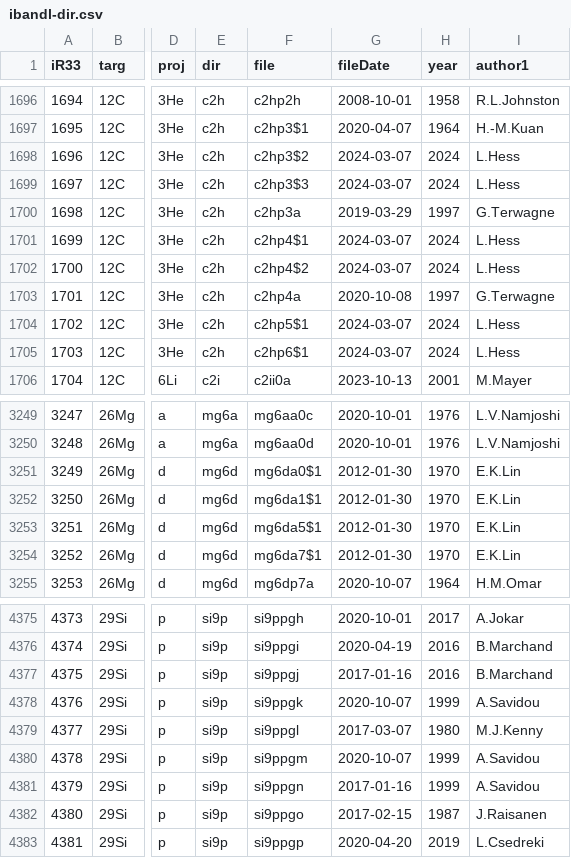
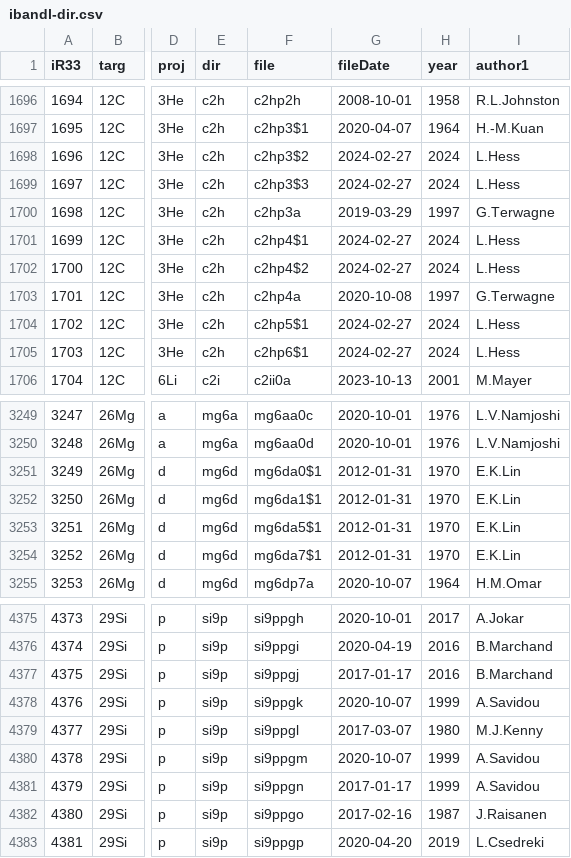
Before and after one commit to vzerkin/IBANDL-Archive, a CSV file: IBANDL/ibandl-dir.csv, drawn as a sheet; only a part is shown, gaps mark what is left out; the diff covers the shown part only; the diff names each change by its address in the sheet, - before the commit and + after, or states it on an @@ line.

Commit message:
M:20240306 ibandl-dir.csv:20240305

```diff
--- a/IBANDL/ibandl-dir.csv
+++ b/IBANDL/ibandl-dir.csv
-G1698:G1699 (fileDate): 2024-03-07
+G1698:G1699 (fileDate): 2024-02-27
-G1701:G1702 (fileDate): 2024-03-07
+G1701:G1702 (fileDate): 2024-02-27
-G1704:G1705 (fileDate): 2024-03-07
+G1704:G1705 (fileDate): 2024-02-27
-G3251:G3254 (fileDate): 2012-01-30
+G3251:G3254 (fileDate): 2012-01-31
-G4377 (fileDate): 2017-01-16
+G4377 (fileDate): 2017-01-17
-G4381 (fileDate): 2017-01-16
+G4381 (fileDate): 2017-01-17
-G4382 (fileDate): 2017-02-15
+G4382 (fileDate): 2017-02-16
```
Also changed, not shown: 12 edited cells elsewhere in this file.
